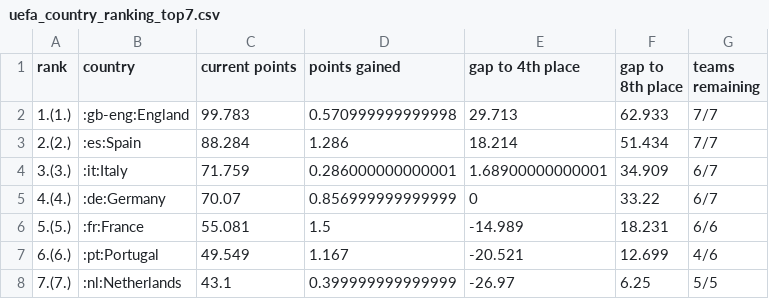
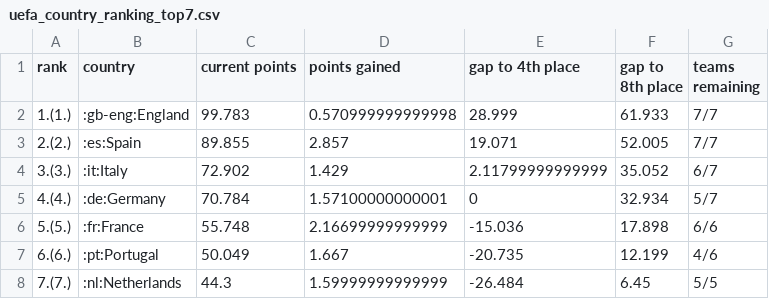
Before and after one commit to awp-finanznachrichten/uefa_ranking, a CSV file: Output/uefa_country_ranking_top7.csv, drawn as a sheet.

```diff
--- a/Output/uefa_country_ranking_top7.csv
+++ b/Output/uefa_country_ranking_top7.csv
@@ -1,8 +1,8 @@
 "rank","country","current points","points gained","gap to 4th place","gap to 8th place","teams remaining"
-"1.(1.)",":gb-eng:England",99.783,0.570999999999998,29.713,62.933,"7/7"
-"2.(2.)",":es:Spain",88.284,1.286,18.214,51.434,"7/7"
-"3.(3.)",":it:Italy",71.759,0.286000000000001,1.68900000000001,34.909,"6/7"
-"4.(4.)",":de:Germany",70.07,0.856999999999999,0,33.22,"6/7"
-"5.(5.)",":fr:France",55.081,1.5,-14.989,18.231,"6/6"
-"6.(6.)",":pt:Portugal",49.549,1.167,-20.521,12.699,"4/6"
-"7.(7.)",":nl:Netherlands",43.1,0.399999999999999,-26.97,6.25,"5/5"
+"1.(1.)",":gb-eng:England",99.783,0.570999999999998,28.999,61.933,"7/7"
+"2.(2.)",":es:Spain",89.855,2.857,19.071,52.005,"7/7"
+"3.(3.)",":it:Italy",72.902,1.429,2.11799999999999,35.052,"6/7"
+"4.(4.)",":de:Germany",70.784,1.57100000000001,0,32.934,"5/7"
+"5.(5.)",":fr:France",55.748,2.16699999999999,-15.036,17.898,"6/6"
+"6.(6.)",":pt:Portugal",50.049,1.667,-20.735,12.199,"4/6"
+"7.(7.)",":nl:Netherlands",44.3,1.59999999999999,-26.484,6.45,"5/5"
```
Also changed, not shown: Output/uefa_country_ranking.csv, 3 other files.
